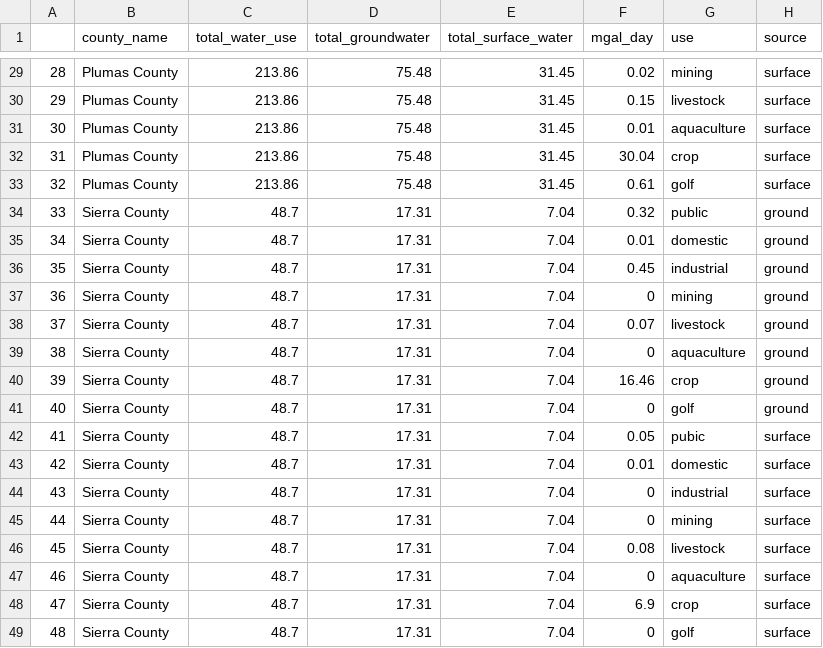
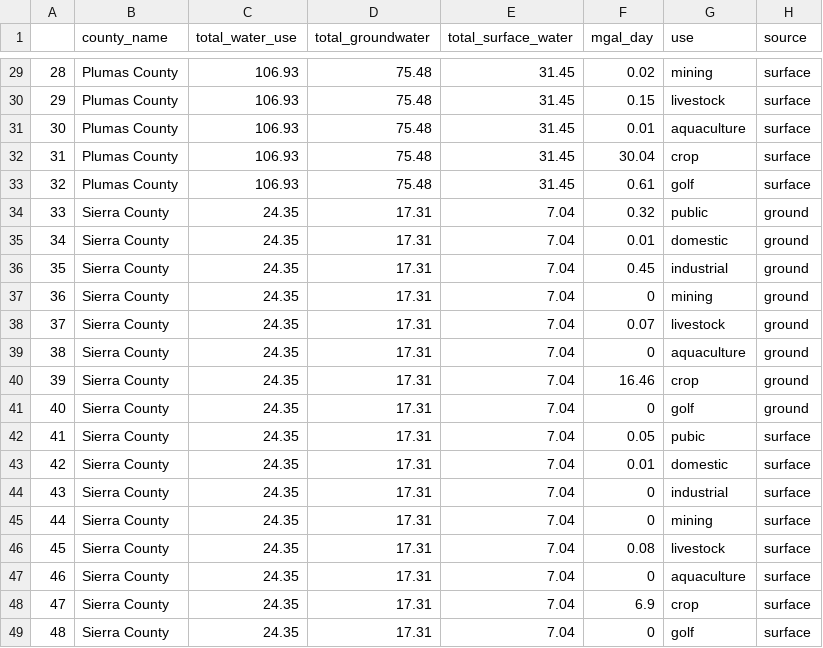
Before and after one commit to lauren-puffer/esm224-water-use, a CSV file: data/water_by_use.csv, drawn as a sheet; only a part is shown, gaps mark what is left out; the diff covers the shown part only.

```diff
--- a/data/water_by_use.csv
+++ b/data/water_by_use.csv
@@ -29,21 +29,21 @@
-"28","Plumas County",213.86,75.48,31.45,0.02,"mining","surface"
-"29","Plumas County",213.86,75.48,31.45,0.15,"livestock","surface"
-"30","Plumas County",213.86,75.48,31.45,0.01,"aquaculture","surface"
-"31","Plumas County",213.86,75.48,31.45,30.04,"crop","surface"
-"32","Plumas County",213.86,75.48,31.45,0.61,"golf","surface"
-"33","Sierra County",48.7,17.31,7.04,0.32,"public","ground"
-"34","Sierra County",48.7,17.31,7.04,0.01,"domestic","ground"
-"35","Sierra County",48.7,17.31,7.04,0.45,"industrial","ground"
-"36","Sierra County",48.7,17.31,7.04,0,"mining","ground"
-"37","Sierra County",48.7,17.31,7.04,0.07,"livestock","ground"
-"38","Sierra County",48.7,17.31,7.04,0,"aquaculture","ground"
-"39","Sierra County",48.7,17.31,7.04,16.46,"crop","ground"
-"40","Sierra County",48.7,17.31,7.04,0,"golf","ground"
-"41","Sierra County",48.7,17.31,7.04,0.05,"pubic","surface"
-"42","Sierra County",48.7,17.31,7.04,0.01,"domestic","surface"
-"43","Sierra County",48.7,17.31,7.04,0,"industrial","surface"
-"44","Sierra County",48.7,17.31,7.04,0,"mining","surface"
-"45","Sierra County",48.7,17.31,7.04,0.08,"livestock","surface"
-"46","Sierra County",48.7,17.31,7.04,0,"aquaculture","surface"
-"47","Sierra County",48.7,17.31,7.04,6.9,"crop","surface"
-"48","Sierra County",48.7,17.31,7.04,0,"golf","surface"
+"28","Plumas County",106.93,75.48,31.45,0.02,"mining","surface"
+"29","Plumas County",106.93,75.48,31.45,0.15,"livestock","surface"
+"30","Plumas County",106.93,75.48,31.45,0.01,"aquaculture","surface"
+"31","Plumas County",106.93,75.48,31.45,30.04,"crop","surface"
+"32","Plumas County",106.93,75.48,31.45,0.61,"golf","surface"
+"33","Sierra County",24.35,17.31,7.04,0.32,"public","ground"
+"34","Sierra County",24.35,17.31,7.04,0.01,"domestic","ground"
+"35","Sierra County",24.35,17.31,7.04,0.45,"industrial","ground"
+"36","Sierra County",24.35,17.31,7.04,0,"mining","ground"
+"37","Sierra County",24.35,17.31,7.04,0.07,"livestock","ground"
+"38","Sierra County",24.35,17.31,7.04,0,"aquaculture","ground"
+"39","Sierra County",24.35,17.31,7.04,16.46,"crop","ground"
+"40","Sierra County",24.35,17.31,7.04,0,"golf","ground"
+"41","Sierra County",24.35,17.31,7.04,0.05,"pubic","surface"
+"42","Sierra County",24.35,17.31,7.04,0.01,"domestic","surface"
+"43","Sierra County",24.35,17.31,7.04,0,"industrial","surface"
+"44","Sierra County",24.35,17.31,7.04,0,"mining","surface"
+"45","Sierra County",24.35,17.31,7.04,0.08,"livestock","surface"
+"46","Sierra County",24.35,17.31,7.04,0,"aquaculture","surface"
+"47","Sierra County",24.35,17.31,7.04,6.9,"crop","surface"
+"48","Sierra County",24.35,17.31,7.04,0,"golf","surface"
```
Also changed, not shown: 27 edited cells elsewhere in this file, 1 other file.
